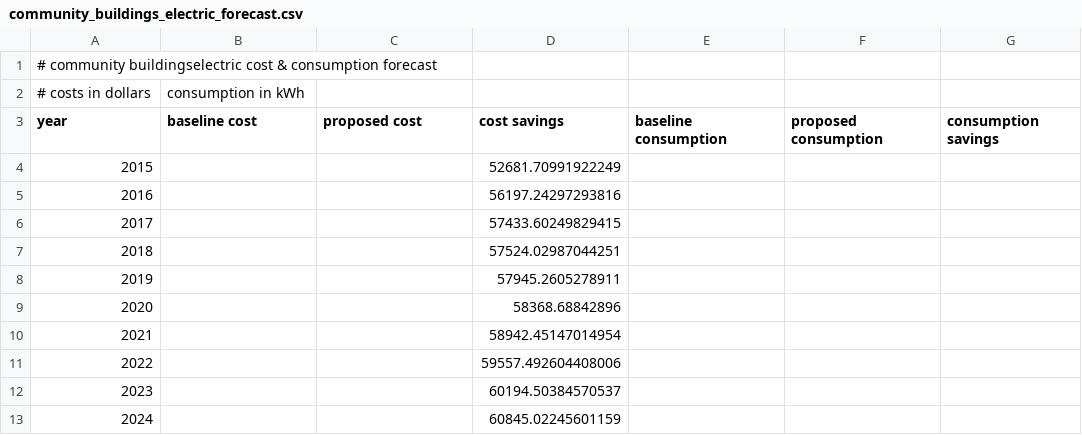
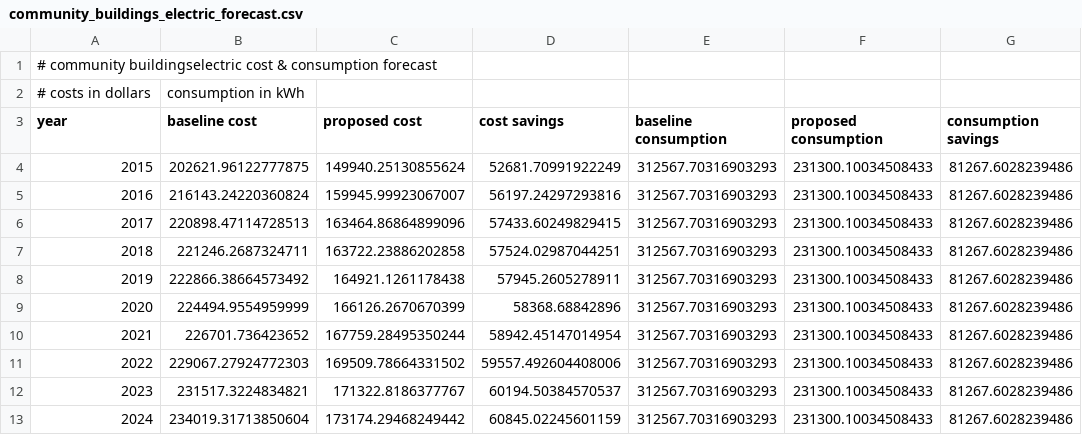
Before and after one commit to gina-alaska/alaska_affordable_energy_model, a CSV file: test_case/model_outputs/community_buildings_electric_forecast.csv, drawn as a sheet.

Commit message:
updatad electric variable names

```diff
--- a/test_case/model_outputs/community_buildings_electric_forecast.csv
+++ b/test_case/model_outputs/community_buildings_electric_forecast.csv
@@ -3,11 +3,11 @@
 year,baseline cost,proposed cost,cost savings,baseline consumption,proposed consumption,consumption savings
-2015,,,52681.70991922249,,,
-2016,,,56197.24297293816,,,
-2017,,,57433.60249829415,,,
-2018,,,57524.02987044251,,,
-2019,,,57945.2605278911,,,
-2020,,,58368.68842896,,,
-2021,,,58942.45147014954,,,
-2022,,,59557.492604408006,,,
-2023,,,60194.50384570537,,,
-2024,,,60845.02245601159,,,
+2015,202621.96122777875,149940.25130855624,52681.70991922249,312567.70316903293,231300.10034508433,81267.6028239486
+2016,216143.24220360824,159945.99923067007,56197.24297293816,312567.70316903293,231300.10034508433,81267.6028239486
+2017,220898.47114728513,163464.86864899096,57433.60249829415,312567.70316903293,231300.10034508433,81267.6028239486
+2018,221246.2687324711,163722.23886202858,57524.02987044251,312567.70316903293,231300.10034508433,81267.6028239486
+2019,222866.38664573492,164921.1261178438,57945.2605278911,312567.70316903293,231300.10034508433,81267.6028239486
+2020,224494.9554959999,166126.2670670399,58368.68842896,312567.70316903293,231300.10034508433,81267.6028239486
+2021,226701.736423652,167759.28495350244,58942.45147014954,312567.70316903293,231300.10034508433,81267.6028239486
+2022,229067.27924772303,169509.78664331502,59557.492604408006,312567.70316903293,231300.10034508433,81267.6028239486
+2023,231517.3224834821,171322.8186377767,60194.50384570537,312567.70316903293,231300.10034508433,81267.6028239486
+2024,234019.31713850604,173174.29468249442,60845.02245601159,312567.70316903293,231300.10034508433,81267.6028239486
```
Also changed, not shown: 1 other file.
